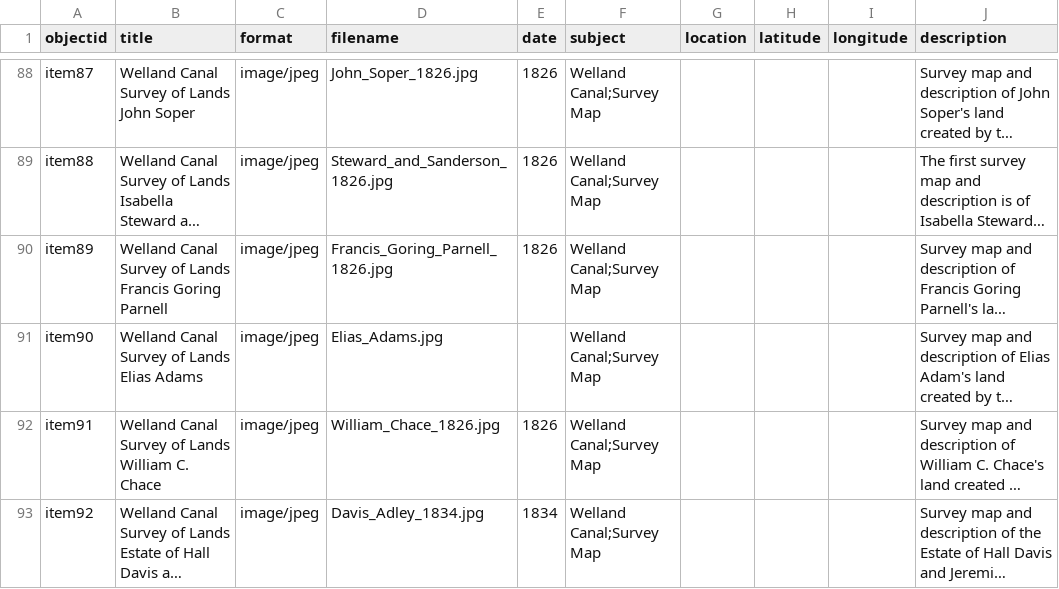
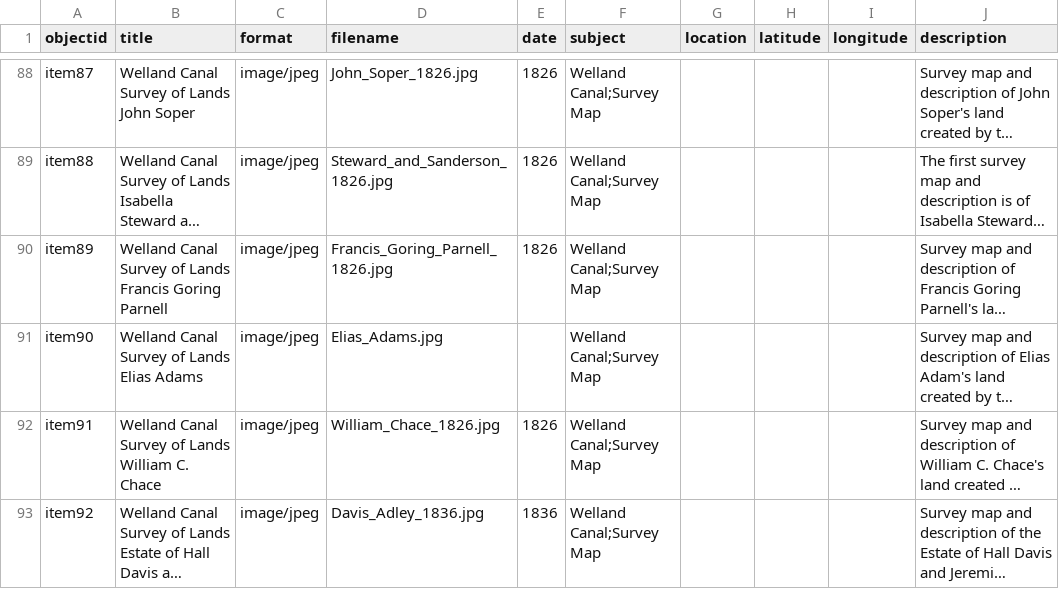
Before and after one commit to chantalcameron/Welland-Canal-Survey-Maps, a CSV file: _data/Survey_Maps_metadata.csv, drawn as a sheet; only a part is shown, gaps mark what is left out; long unchanged cells end in …; the diff names each change by its address in the sheet, - before the commit and + after, or states it on an @@ line.

Commit message:
Update Survey_Maps_metadata.csv

```diff
--- a/_data/Survey_Maps_metadata.csv
+++ b/_data/Survey_Maps_metadata.csv
-D93 (filename): Davis_Adley_1834.jpg
+D93 (filename): Davis_Adley_1836.jpg
-E93 (date): 1834
+E93 (date): 1836
```
